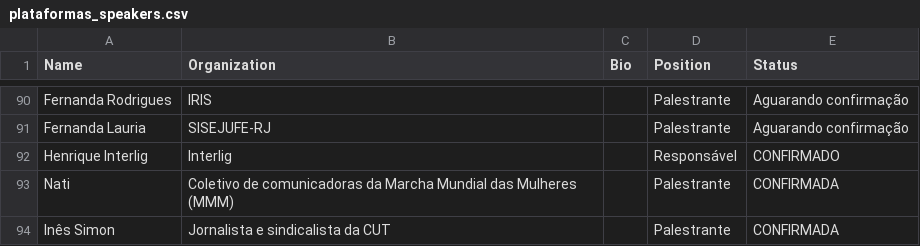
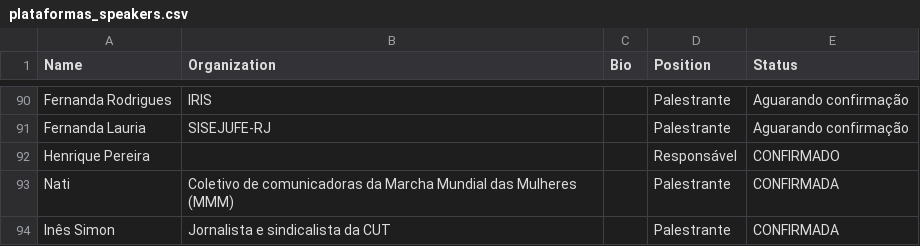
Before and after one commit to Mutirao/website-soberania-digital, a CSV file: plataformas_speakers.csv, drawn as a sheet; only a part is shown, gaps mark what is left out.

```diff
--- a/plataformas_speakers.csv
+++ b/plataformas_speakers.csv
@@ -91,3 +91,3 @@ Name,Organization,Bio,Position,Status
 "Fernanda Lauria","SISEJUFE-RJ","","Palestrante","Aguarando confirmação"
-"Henrique Interlig","Interlig","","Responsável","CONFIRMADO"
+"Henrique Pereira","","","Responsável","CONFIRMADO"
 "Nati","Coletivo de comunicadoras da Marcha Mundial das Mulheres (MMM)","","Palestrante","CONFIRMADA"
```
Also changed, not shown: plataformas_detailed_sessions.csv, plataformas_sessions.csv, 5 other files.
